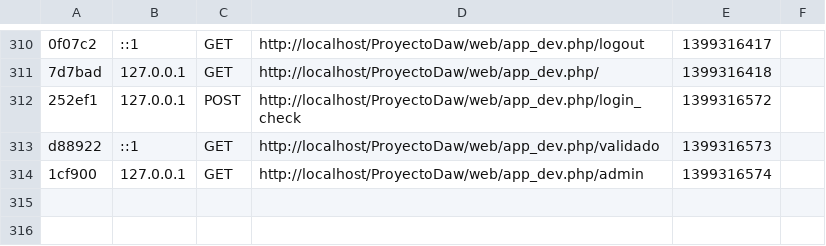
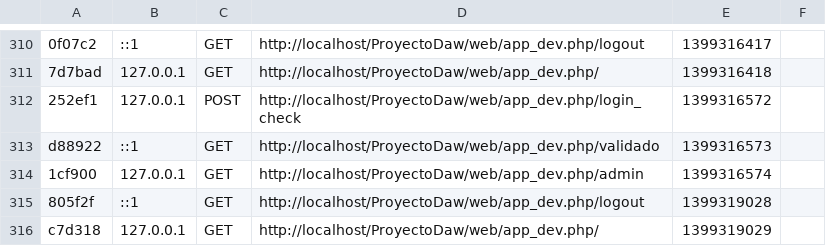
Before and after one commit to creperju/ProyectoDaw, a CSV file: app/cache/dev/profiler/index.csv, drawn as a sheet; only a part is shown, gaps mark what is left out; the diff names each change by its address in the sheet, - before the commit and + after, or states it on an @@ line.

```diff
--- a/app/cache/dev/profiler/index.csv
+++ b/app/cache/dev/profiler/index.csv
+row 315: 805f2f | ::1 | GET | http://localhost/ProyectoDaw/web/app_dev.php/logout | 1399319028
+row 316: c7d318 | 127.0.0.1 | GET | http://localhost/ProyectoDaw/web/app_dev.php/ | 1399319029
```
Also changed, not shown: 20 other files.
